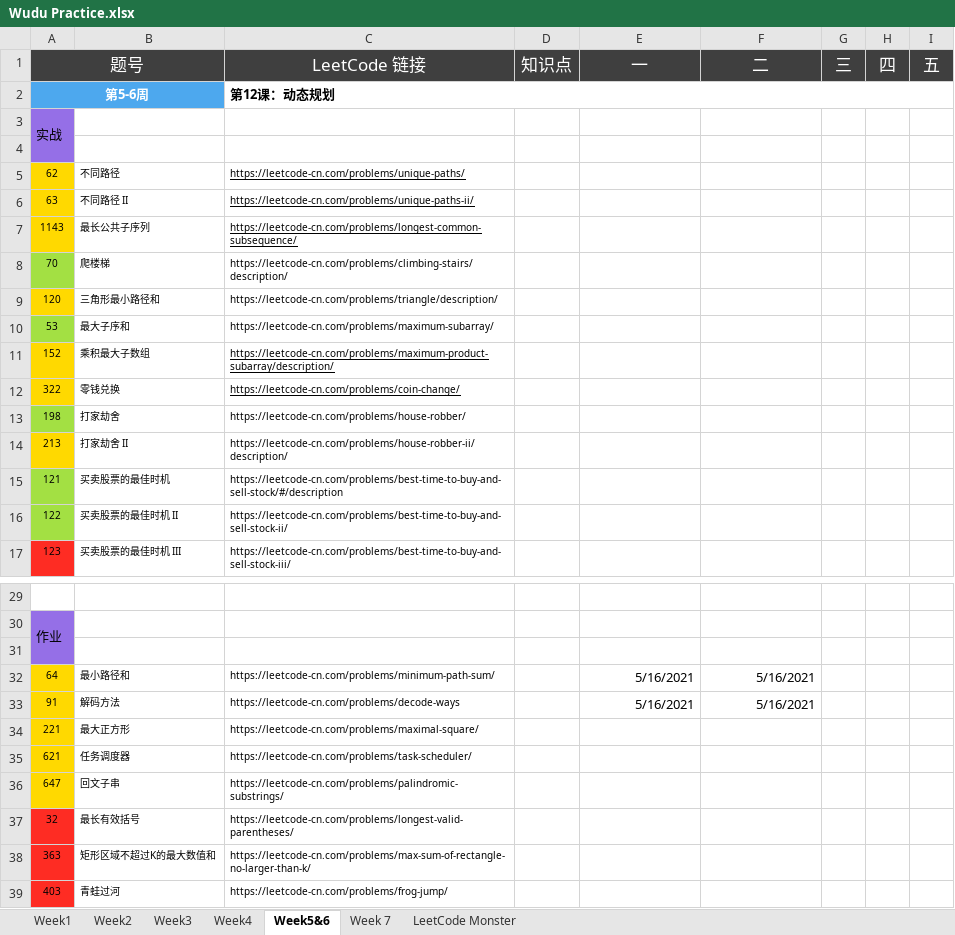
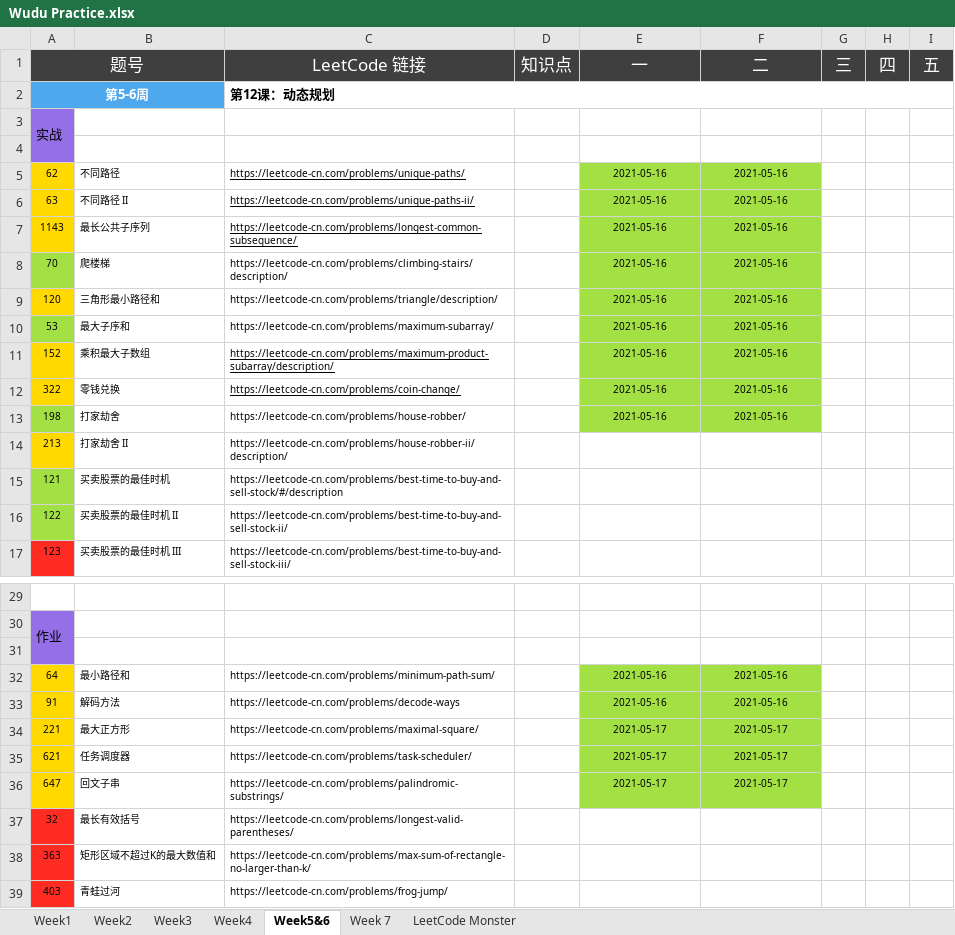
Before and after one commit to automano/Golang-LeetCode, an Excel workbook: Wudu Practice.xlsx, sheet Week5&6, drawn as a sheet; only a part is shown, gaps mark what is left out; values as stored, in another font and other column widths than the file's, no borders; the diff names each change by its address in the sheet, - before the commit and + after, or states it on an @@ line.

```diff
--- a/Wudu Practice.xlsx (sheet Week5&6)
+++ b/Wudu Practice.xlsx (sheet Week5&6)
-E5:E13 (一): (empty)
+E5:E13 (一): 2021-05-16
-E5:F13 fill: none
+E5:F13 fill: #A3E043
-F5:F13 (二): (empty)
+F5:F13 (二): 2021-05-16
-E32:E33 (一): 5/16/2021
+E32:E33 (一): 2021-05-16
-E32:F36 fill: none
+E32:F36 fill: #A3E043
@@ E32:F33 text size: smaller, alignment: right → center @@
-F32:F33 (二): 5/16/2021
+F32:F33 (二): 2021-05-16
-E34:E36 (一): (empty)
+E34:E36 (一): 2021-05-17
-F34:F36 (二): (empty)
+F34:F36 (二): 2021-05-17
```
Also changed, not shown: sheet LeetCode Monster, sheet Week3, sheet Week4, sheet Week1, sheet Week2, 24 other files.
